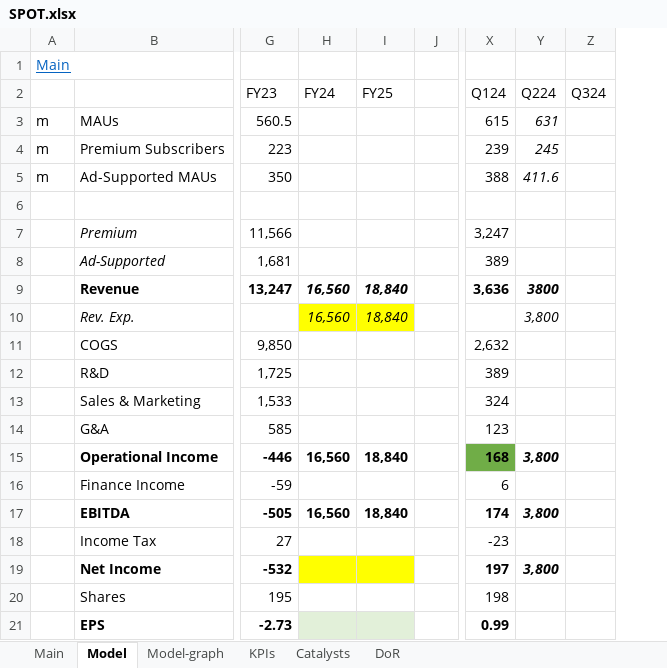
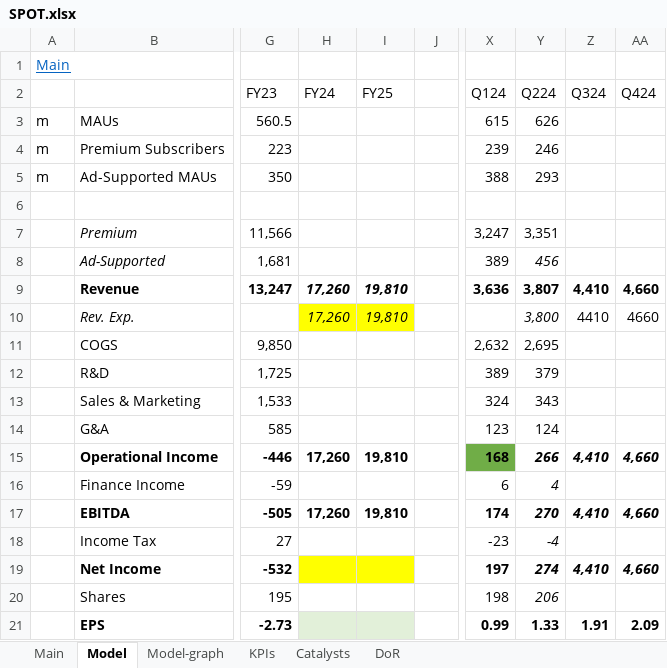
Before and after one commit to simonburghardt1/models, an Excel workbook: SPOT.xlsx, sheet Model, drawn as a sheet; only a part is shown, gaps mark what is left out; values as stored, in another font and other column widths than the file's, no borders; the diff covers the shown part only; the diff names each change by its address in the sheet, - before the commit and + after, or states it on an @@ line.

```diff
--- a/SPOT.xlsx (sheet Model)
+++ b/SPOT.xlsx (sheet Model)
+column AA (Q424), rows 9-21: 4,660 | 4660 |  |  |  |  | 4,660 |  | 4,660 |  | 4,660 |  | 2.09
-Y3 (Q224): 631
+Y3 (Q224): 626
-Y3:Y5 italic: on
+Y3:Y5 italic: off
-Y4 (Q224): 245
+Y4 (Q224): 246
-Y5 (Q224): 411.6
+Y5 (Q224): 293
-Y7 (Q224): (empty)
+Y7 (Q224): 3,351
-Y8 (Q224): (empty)
+Y8 (Q224): 456
-H9:H10 (FY24): 16,560
+H9:H10 (FY24): 17,260
-I9:I10 (FY25): 18,840
+I9:I10 (FY25): 19,810
-Y9 (Q224): 3800
+Y9 (Q224): 3,807
-Y9 italic: on
+Y9 italic: off
-Z9 (Q324): (empty)
+Z9 (Q324): 4,410
-Z10 (Q324): (empty)
+Z10 (Q324): 4410
-Y11 (Q224): (empty)
+Y11 (Q224): 2,695
-Y12 (Q224): (empty)
+Y12 (Q224): 379
-Y13 (Q224): (empty)
+Y13 (Q224): 343
-Y14 (Q224): (empty)
+Y14 (Q224): 124
-H15 (FY24): 16,560
+H15 (FY24): 17,260
-I15 (FY25): 18,840
+I15 (FY25): 19,810
-Y15 (Q224): 3,800
+Y15 (Q224): 266
-Z15 (Q324): (empty)
+Z15 (Q324): 4,410
-Y16 (Q224): (empty)
+Y16 (Q224): 4
-H17 (FY24): 16,560
+H17 (FY24): 17,260
-I17 (FY25): 18,840
+I17 (FY25): 19,810
-Y17 (Q224): 3,800
+Y17 (Q224): 270
-Z17 (Q324): (empty)
+Z17 (Q324): 4,410
-Y18 (Q224): (empty)
+Y18 (Q224): -4
-Y19 (Q224): 3,800
+Y19 (Q224): 274
-Z19 (Q324): (empty)
+Z19 (Q324): 4,410
-Y20 (Q224): (empty)
+Y20 (Q224): 206
-Y21 (Q224): (empty)
+Y21 (Q224): 1.33
-Z21 (Q324): (empty)
+Z21 (Q324): 1.91
```
Also changed, not shown: 80 edited cells and cell formats elsewhere in this sheet, sheet Main, formulas that keep their value, charts or pictures, P911.xlsx, TKO.xlsx, 1 other file.
